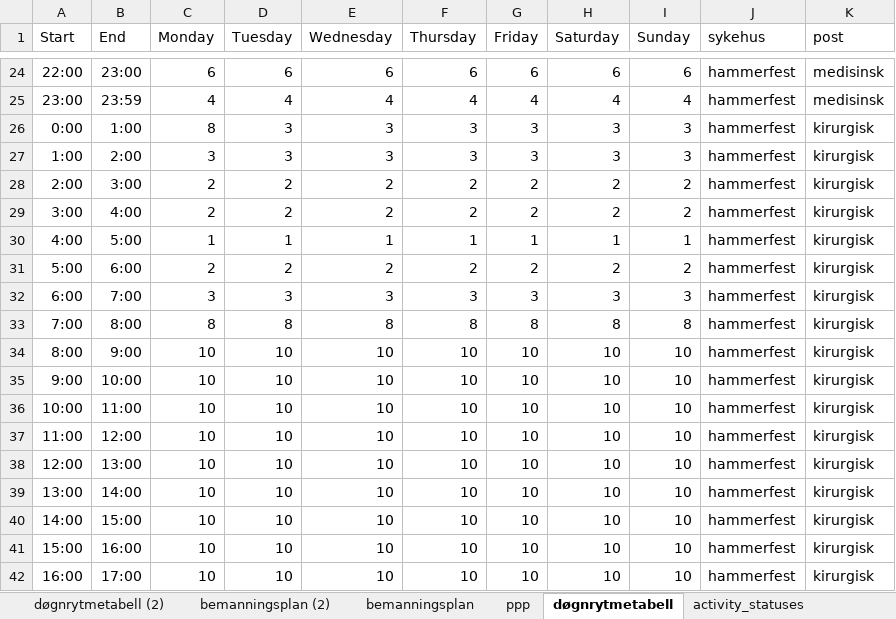
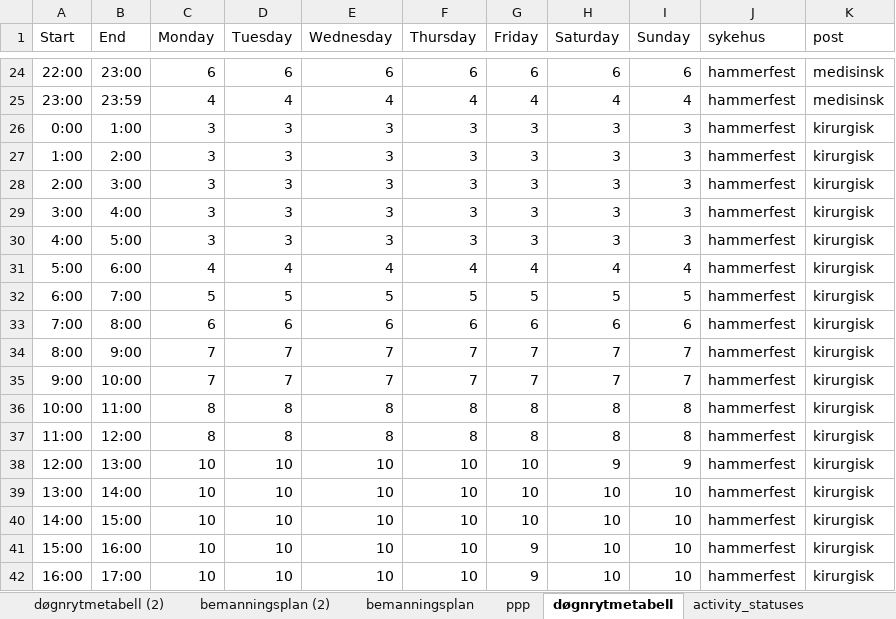
Before and after one commit to JoachimSvensson/HealthSector, an Excel workbook: test_data.xlsx, sheet døgnrytmetabell, drawn as a sheet; only a part is shown, gaps mark what is left out; values as stored, in another font and other column widths than the file's, no borders; removed rows and columns are numbered as before the commit, all else as after; the diff covers the shown part only; the diff names each change by its address in the sheet, - before the commit and + after, or states it on an @@ line.

```diff
--- a/test_data.xlsx (sheet døgnrytmetabell)
+++ b/test_data.xlsx (sheet døgnrytmetabell)
-C26 (Monday): 8
+C26 (Monday): 3
-C28:C29 (Monday): 2
+C28:C29 (Monday): 3
-D28:D29 (Tuesday): 2
+D28:D29 (Tuesday): 3
-E28:E29 (Wednesday): 2
+E28:E29 (Wednesday): 3
-F28:F29 (Thursday): 2
+F28:F29 (Thursday): 3
-G28:G29 (Friday): 2
+G28:G29 (Friday): 3
-H28:H29 (Saturday): 2
+H28:H29 (Saturday): 3
-I28:I29 (Sunday): 2
+I28:I29 (Sunday): 3
-row 30: 4:00 | 5:00 | 1 | 1 | 1 | 1 | 1 | 1 | 1 | hammerfest | kirurgisk
-row 31: 5:00 | 6:00 | 2 | 2 | 2 | 2 | 2 | 2 | 2 | hammerfest | kirurgisk
-A30 (Start): 6:00
+A30 (Start): 4:00
-B30 (End): 7:00
+B30 (End): 5:00
+row 31: 5:00 | 6:00 | 4 | 4 | 4 | 4 | 4 | 4 | 4 | hammerfest | kirurgisk
+row 32: 6:00 | 7:00 | 5 | 5 | 5 | 5 | 5 | 5 | 5 | hammerfest | kirurgisk
+row 33: 7:00 | 8:00 | 6 | 6 | 6 | 6 | 6 | 6 | 6 | hammerfest | kirurgisk
+row 34: 8:00 | 9:00 | 7 | 7 | 7 | 7 | 7 | 7 | 7 | hammerfest | kirurgisk
+row 35: 9:00 | 10:00 | 7 | 7 | 7 | 7 | 7 | 7 | 7 | hammerfest | kirurgisk
-A36 (Start): 7:00
+A36 (Start): 10:00
-B36 (End): 8:00
+B36 (End): 11:00
-row 34: 8:00 | 9:00 | 10 | 10 | 10 | 10 | 10 | 10 | 10 | hammerfest | kirurgisk
-row 35: 9:00 | 10:00 | 10 | 10 | 10 | 10 | 10 | 10 | 10 | hammerfest | kirurgisk
-row 36: 10:00 | 11:00 | 10 | 10 | 10 | 10 | 10 | 10 | 10 | hammerfest | kirurgisk
-C37 (Monday): 10
+C37 (Monday): 8
-D37 (Tuesday): 10
+D37 (Tuesday): 8
-E37 (Wednesday): 10
+E37 (Wednesday): 8
-F37 (Thursday): 10
+F37 (Thursday): 8
-G37 (Friday): 10
+G37 (Friday): 8
-H37 (Saturday): 10
+H37 (Saturday): 8
-I37 (Sunday): 10
+I37 (Sunday): 8
-H38 (Saturday): 10
+H38 (Saturday): 9
-I38 (Sunday): 10
+I38 (Sunday): 9
-G41:G42 (Friday): 10
+G41:G42 (Friday): 9
```
Also changed, not shown: 1 added row, 1 removed row and 21 edited cells elsewhere in this sheet, 10 other files.
